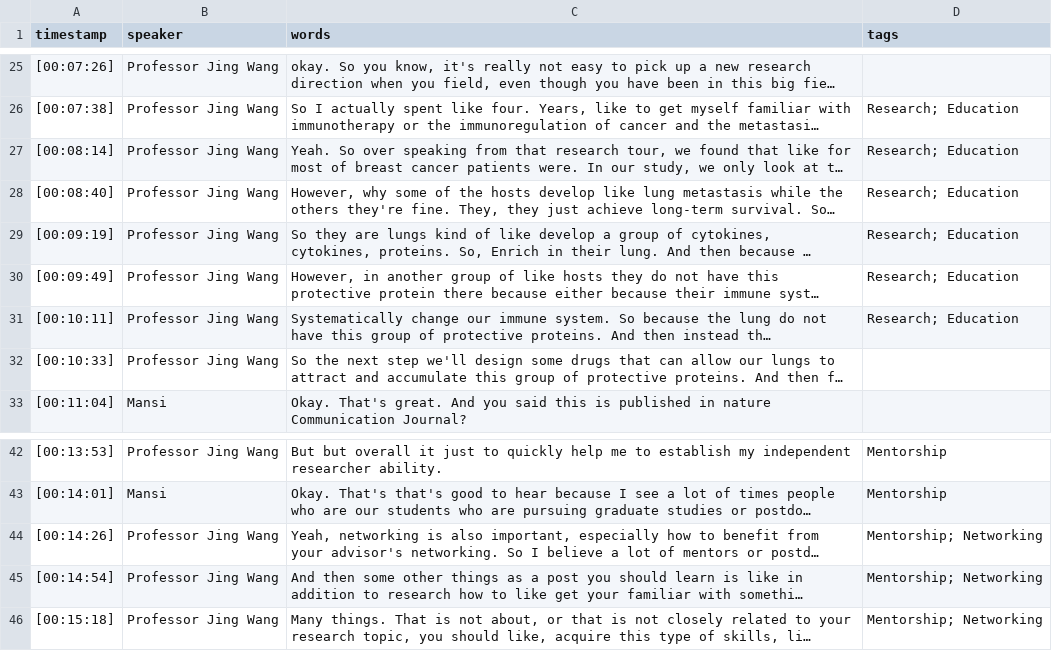
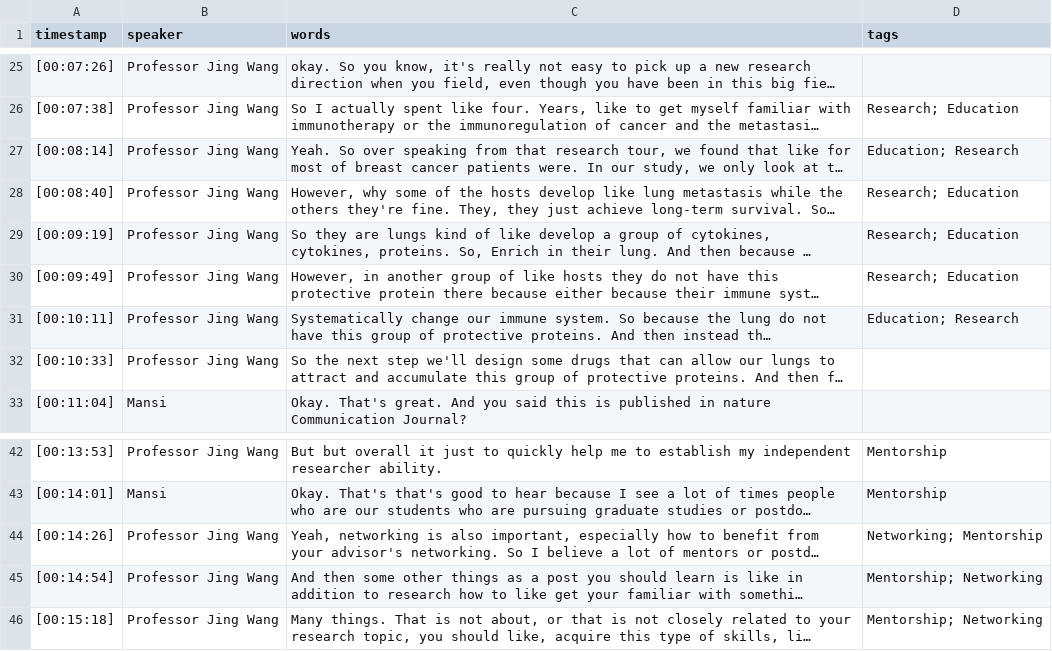
Before and after one commit to isu-digital/stem-journey-isu, a CSV file: _data/transcripts/Jing_Wang.csv, drawn as a sheet; only a part is shown, gaps mark what is left out; long unchanged cells end in …; the diff names each change by its address in the sheet, - before the commit and + after, or states it on an @@ line.

```diff
--- a/_data/transcripts/Jing_Wang.csv
+++ b/_data/transcripts/Jing_Wang.csv
-D27 (tags): Research; Education
+D27 (tags): Education; Research
-D31 (tags): Research; Education
+D31 (tags): Education; Research
-D44 (tags): Mentorship; Networking
+D44 (tags): Networking; Mentorship
```
Also changed, not shown: _data/transcripts/Liu_Lu.csv, 3 other files.
